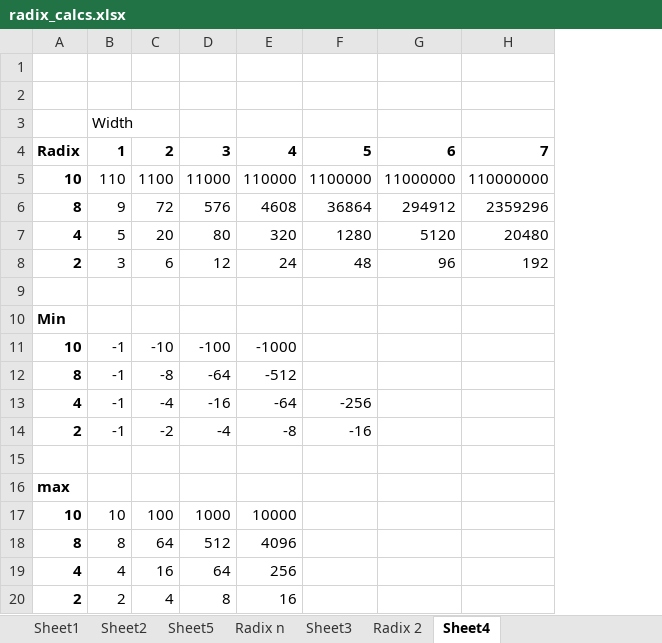
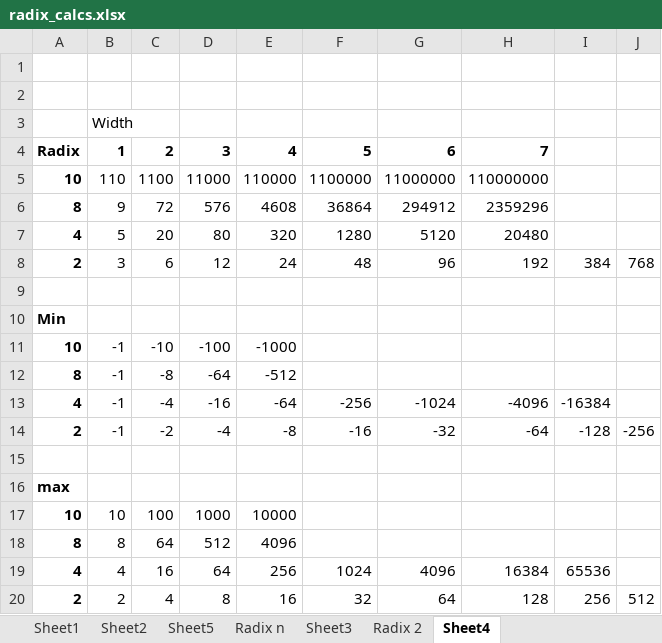
Before and after one commit to aaron-613/pubsub-geo-filtering, an Excel workbook: radix_calcs.xlsx, sheet Sheet4, drawn as a sheet; values as stored, in another font and other column widths than the file's, no borders; the diff names each change by its address in the sheet, - before the commit and + after, or states it on an @@ line.

```diff
--- a/radix_calcs.xlsx (sheet Sheet4)
+++ b/radix_calcs.xlsx (sheet Sheet4)
+column I, rows 8-20: 384 |  |  |  |  | -16384 | -128 |  |  |  |  | 65536 | 256
+column J, rows 8-20: 768 |  |  |  |  |  | -256 |  |  |  |  |  | 512
-G13: (empty)
+G13: -1024
-H13: (empty)
+H13: -4096
-G14: (empty)
+G14: -32
-H14: (empty)
+H14: -64
-F19: (empty)
+F19: 1024
-G19: (empty)
+G19: 4096
-H19: (empty)
+H19: 16384
-F20: (empty)
+F20: 32
-G20: (empty)
+G20: 64
-H20: (empty)
+H20: 128
```
Also changed, not shown: formulas that keep their value, 15 other files.
